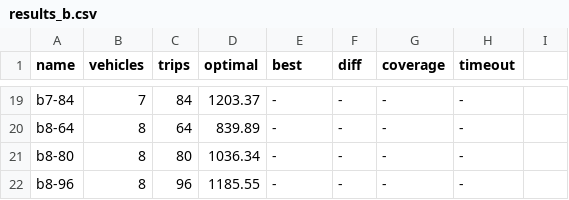
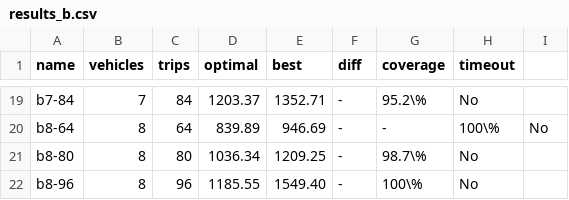
Before and after one commit to garciparedes/tfg-dial-a-ride-problem, a CSV file: data/results_b.csv, drawn as a sheet; only a part is shown, gaps mark what is left out; the diff covers the shown part only; the diff names each change by its address in the sheet, - before the commit and + after, or states it on an @@ line.

```diff
--- a/data/results_b.csv
+++ b/data/results_b.csv
-E19 (best): -
+E19 (best): 1352.71
-G19 (coverage): -
+G19 (coverage): 95.2\%
-H19 (timeout): -
+H19 (timeout): No
-E20 (best): -
+E20 (best): 946.69
-H20 (timeout): -
+H20 (timeout): 100\%
-I20: (empty)
+I20: No
-E21 (best): -
+E21 (best): 1209.25
-G21 (coverage): -
+G21 (coverage): 98.7\%
-H21:H22 (timeout): -
+H21:H22 (timeout): No
-E22 (best): -
+E22 (best): 1549.40
-G22 (coverage): -
+G22 (coverage): 100\%
```
Also changed, not shown: 51 edited cells elsewhere in this file, data/results_a.csv, data/results_r.csv, 2 other files.
